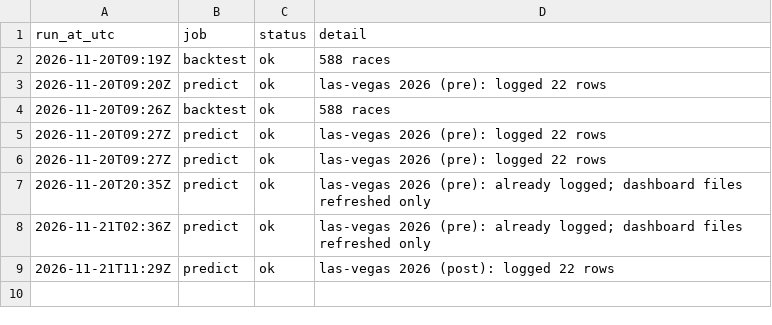
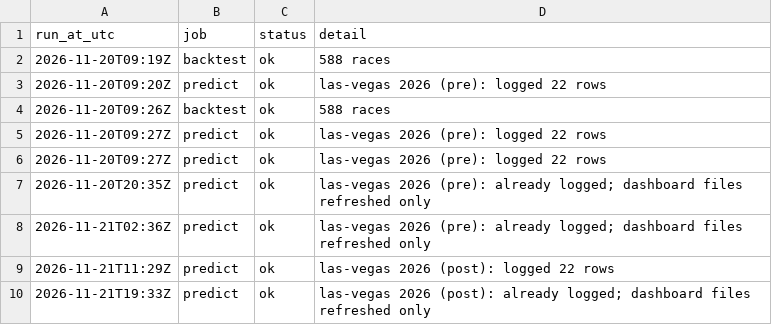
Before and after one commit to smith9810/F1-Predictor, a CSV file: logs/runs.csv, drawn as a sheet; the diff names each change by its address in the sheet, - before the commit and + after, or states it on an @@ line.

```diff
--- a/logs/runs.csv
+++ b/logs/runs.csv
+row 10: 2026-11-21T19:33Z | predict | ok | las-vegas 2026 (post): already logged; dashboard files refreshed only
```
Also changed, not shown: out/dashboard/next_race.csv, out/dashboard/ratings.csv.
